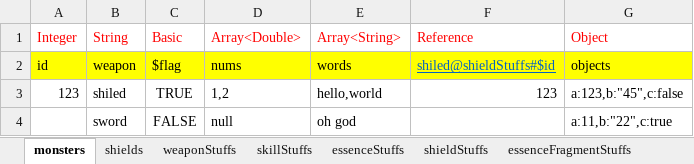
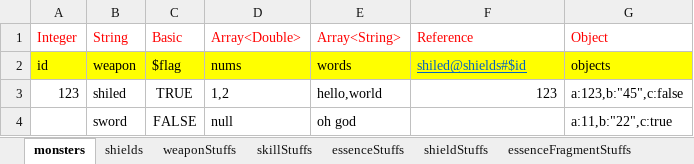
Before and after one commit to noahzark/Xlsx2Json, an Excel workbook: testcases/test.xlsx, sheet monsters, drawn as a sheet; values as stored, in another font and other column widths than the file's, no borders; the diff names each change by its address in the sheet, - before the commit and + after, or states it on an @@ line.

Commit message:
Fix a bug and update the monsters sheet example

```diff
--- a/testcases/test.xlsx (sheet monsters)
+++ b/testcases/test.xlsx (sheet monsters)
-F2 (Reference): shiled@shieldStuffs#$id
+F2 (Reference): shiled@shields#$id
```
Also changed, not shown: 1 other file.
